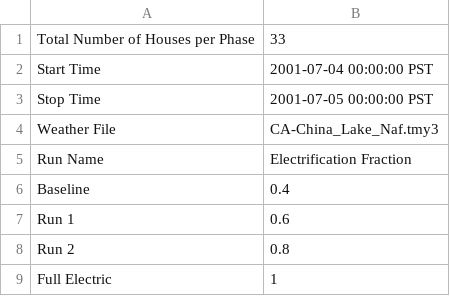
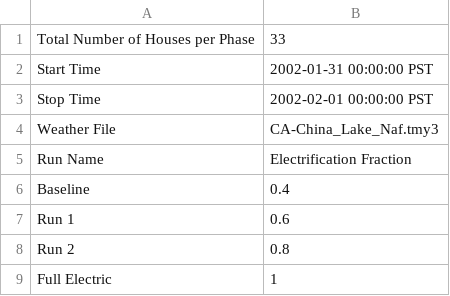
Before and after one commit to HectorTR/electrification_study, a CSV file: config/simulation_configuration.csv, drawn as a sheet.

Commit message:
China Lake cold weather

```diff
--- a/config/simulation_configuration.csv
+++ b/config/simulation_configuration.csv
@@ -1,4 +1,4 @@
 Total Number of Houses per Phase,33
-Start Time,2001-07-04 00:00:00 PST
-Stop Time,2001-07-05 00:00:00 PST
+Start Time,2002-01-31 00:00:00 PST
+Stop Time,2002-02-01 00:00:00 PST
 Weather File,CA-China_Lake_Naf.tmy3
```
